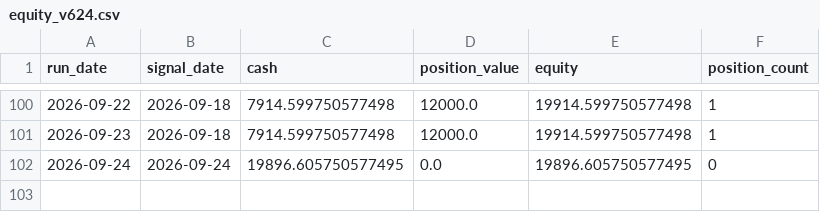
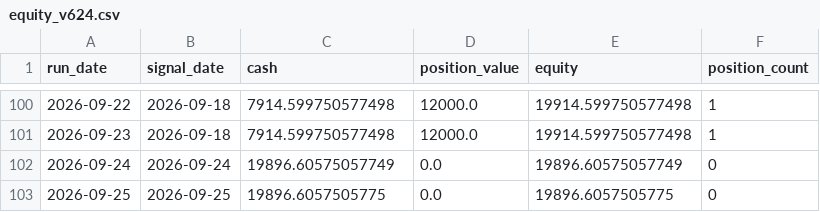
Before and after one commit to pengin01/stock-trading-system, a CSV file: equity_v624.csv, drawn as a sheet; only a part is shown, gaps mark what is left out.

```diff
--- a/equity_v624.csv
+++ b/equity_v624.csv
@@ -101,2 +101,3 @@ run_date,signal_date,cash,position_value,equity,position_count
 2026-09-23,2026-09-18,7914.599750577498,12000.0,19914.599750577498,1
-2026-09-24,2026-09-24,19896.605750577495,0.0,19896.605750577495,0
+2026-09-24,2026-09-24,19896.60575057749,0.0,19896.60575057749,0
+2026-09-25,2026-09-25,19896.6057505775,0.0,19896.6057505775,0
```
Also changed, not shown: 1 other file.
